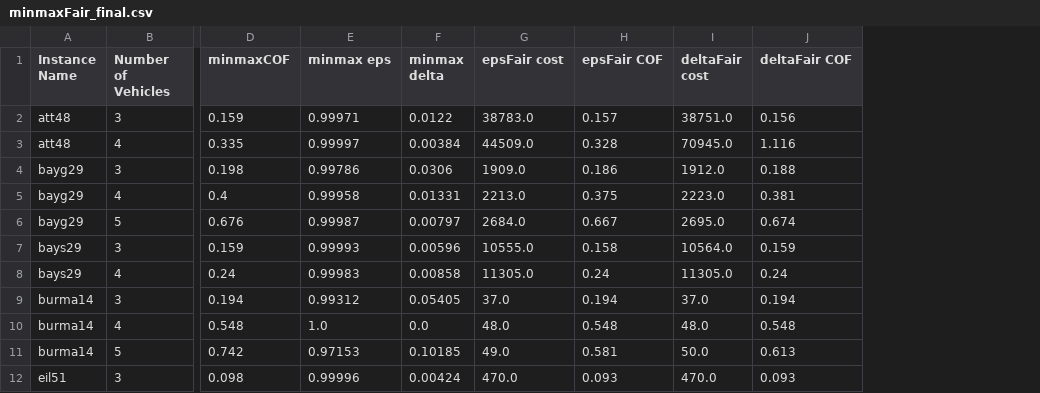
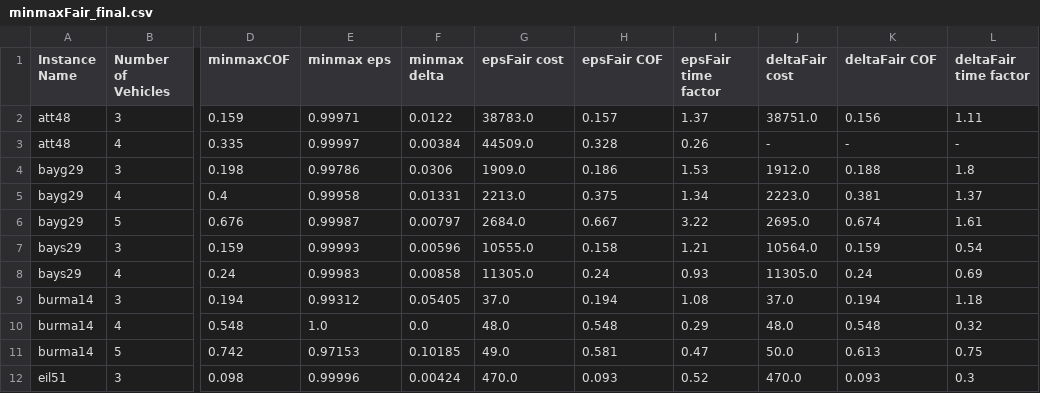
Before and after one commit to kaarthiksundar/FairMTSP, a CSV file: results/round-2/minmaxFair_final.csv, drawn as a sheet; only a part is shown, gaps mark what is left out; addresses are those after the commit; the diff names each change by its address in the sheet, - before the commit and + after, or states it on an @@ line.

```diff
--- a/results/round-2/minmaxFair_final.csv
+++ b/results/round-2/minmaxFair_final.csv
+column I (epsFair time factor), rows 2-12: 1.37 | 0.26 | 1.53 | 1.34 | 3.22 | 1.21 | 0.93 | 1.08 | 0.29 | 0.47 | 0.52
+column L (deltaFair time factor), rows 2-12: 1.11 | - | 1.8 | 1.37 | 1.61 | 0.54 | 0.69 | 1.18 | 0.32 | 0.75 | 0.3
-J3 (deltaFair cost): 70945.0
+J3 (deltaFair cost): -
-K3 (deltaFair COF): 1.116
+K3 (deltaFair COF): -
```
Also changed, not shown: 1 other file.
